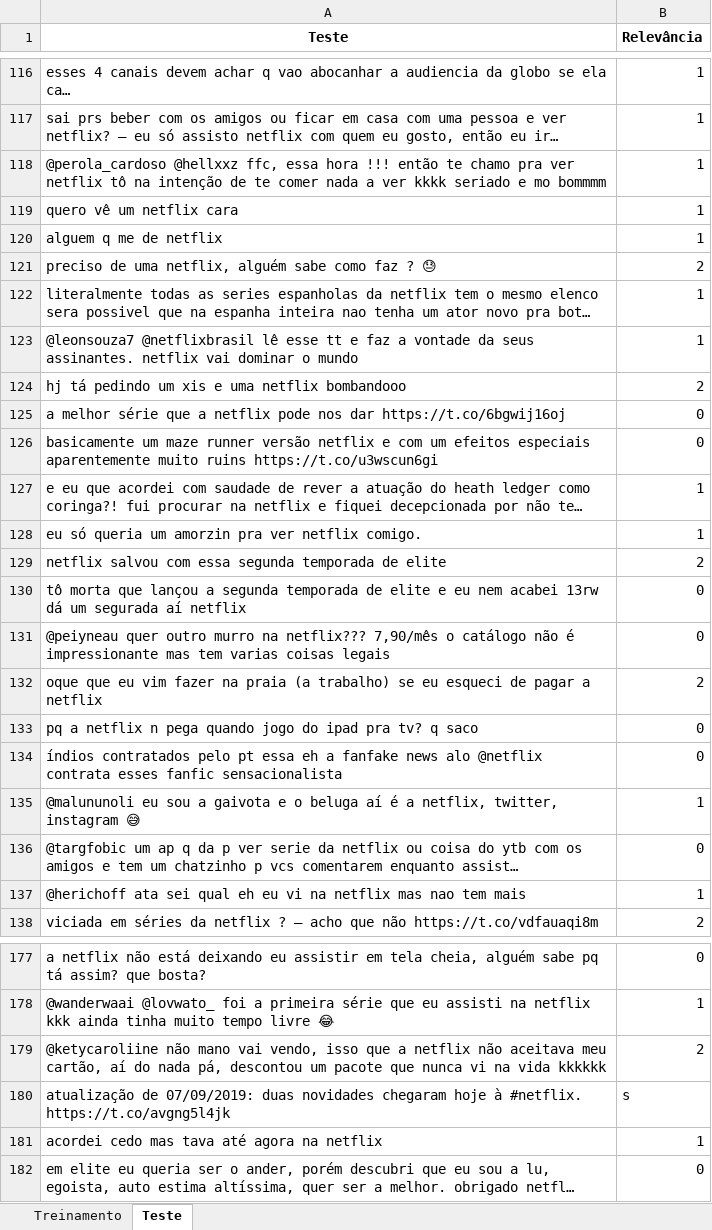
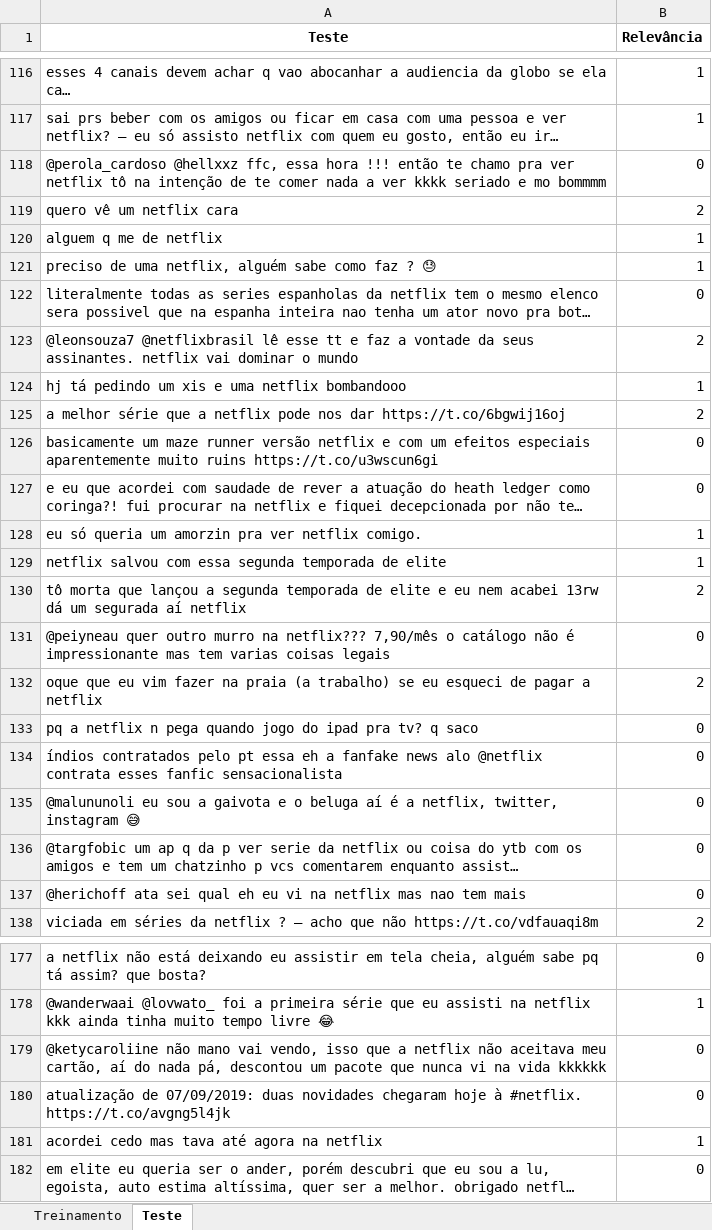
Before and after one commit to VitorMiada/projeto2-cdados, an Excel workbook: NetflixNrt.xlsx, sheet Teste, drawn as a sheet; only a part is shown, gaps mark what is left out; long unchanged cells end in …; values as stored, in another font and other column widths than the file's, no borders; the diff covers the shown part only; the diff names each change by its address in the sheet, - before the commit and + after, or states it on an @@ line.

```diff
--- a/NetflixNrt.xlsx (sheet Teste)
+++ b/NetflixNrt.xlsx (sheet Teste)
-B118 (Relevância): 1
+B118 (Relevância): 0
-B119 (Relevância): 1
+B119 (Relevância): 2
-B121 (Relevância): 2
+B121 (Relevância): 1
-B122 (Relevância): 1
+B122 (Relevância): 0
-B123 (Relevância): 1
+B123 (Relevância): 2
-B124 (Relevância): 2
+B124 (Relevância): 1
-B125 (Relevância): 0
+B125 (Relevância): 2
-B127 (Relevância): 1
+B127 (Relevância): 0
-B129 (Relevância): 2
+B129 (Relevância): 1
-B130 (Relevância): 0
+B130 (Relevância): 2
-B135 (Relevância): 1
+B135 (Relevância): 0
-B137 (Relevância): 1
+B137 (Relevância): 0
-B179 (Relevância): 2
+B179 (Relevância): 0
-B180 (Relevância): s
+B180 (Relevância): 0
```
Also changed, not shown: cell formats elsewhere in this sheet, 1 other file.
